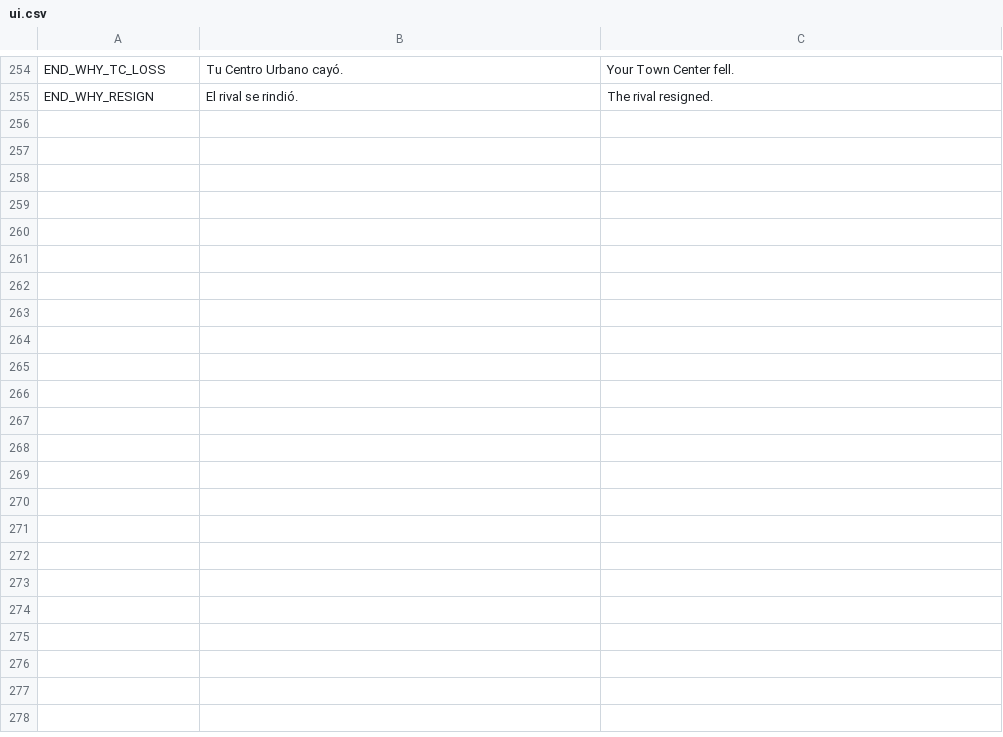
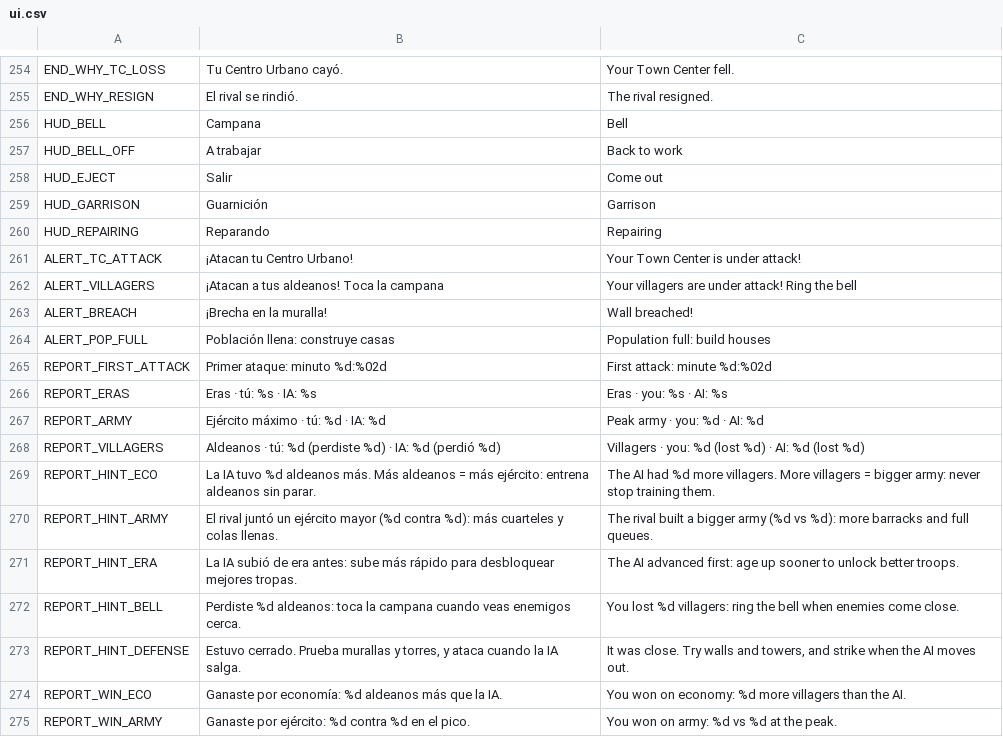
Before and after one commit to Pedrovbm1/medieval-rts, a CSV file: game/data/i18n/ui.csv, drawn as a sheet; only a part is shown, gaps mark what is left out; the diff covers the shown part only; the diff names each change by its address in the sheet, - before the commit and + after, or states it on an @@ line.

```diff
--- a/game/data/i18n/ui.csv
+++ b/game/data/i18n/ui.csv
+row 256: HUD_BELL | Campana | Bell
+row 257: HUD_BELL_OFF | A trabajar | Back to work
+row 258: HUD_EJECT | Salir | Come out
+row 259: HUD_GARRISON | Guarnición | Garrison
+row 260: HUD_REPAIRING | Reparando | Repairing
+row 261: ALERT_TC_ATTACK | ¡Atacan tu Centro Urbano! | Your Town Center is under attack!
+row 262: ALERT_VILLAGERS | ¡Atacan a tus aldeanos! Toca la campana | Your villagers are under attack! Ring the bell
+row 263: ALERT_BREACH | ¡Brecha en la muralla! | Wall breached!
+row 264: ALERT_POP_FULL | Población llena: construye casas | Population full: build houses
+row 265: REPORT_FIRST_ATTACK | Primer ataque: minuto %d:%02d | First attack: minute %d:%02d
+row 266: REPORT_ERAS | Eras · tú: %s · IA: %s | Eras · you: %s · AI: %s
+row 267: REPORT_ARMY | Ejército máximo · tú: %d · IA: %d | Peak army · you: %d · AI: %d
+row 268: REPORT_VILLAGERS | Aldeanos · tú: %d (perdiste %d) · IA: %d (perdió %d) | Villagers · you: %d (lost %d) · AI: %d (lost %d)
+row 269: REPORT_HINT_ECO | La IA tuvo %d aldeanos más. Más aldeanos = más ejército: entrena aldeanos sin parar. | The AI had %d more villagers. More villagers = bigger army: never stop training them.
+row 270: REPORT_HINT_ARMY | El rival juntó un ejército mayor (%d contra %d): más cuarteles y colas llenas. | The rival built a bigger army (%d vs %d): more barracks and full queues.
+row 271: REPORT_HINT_ERA | La IA subió de era antes: sube más rápido para desbloquear mejores tropas. | The AI advanced first: age up sooner to unlock better troops.
+row 272: REPORT_HINT_BELL | Perdiste %d aldeanos: toca la campana cuando veas enemigos cerca. | You lost %d villagers: ring the bell when enemies come close.
+row 273: REPORT_HINT_DEFENSE | Estuvo cerrado. Prueba murallas y torres, y ataca cuando la IA salga. | It was close. Try walls and towers, and strike when the AI moves out.
+row 274: REPORT_WIN_ECO | Ganaste por economía: %d aldeanos más que la IA. | You won on economy: %d more villagers than the AI.
+row 275: REPORT_WIN_ARMY | Ganaste por ejército: %d contra %d en el pico. | You won on army: %d vs %d at the peak.
```
Also changed, not shown: 17 added rows and 8 edited cells elsewhere in this file, 55 other files.
